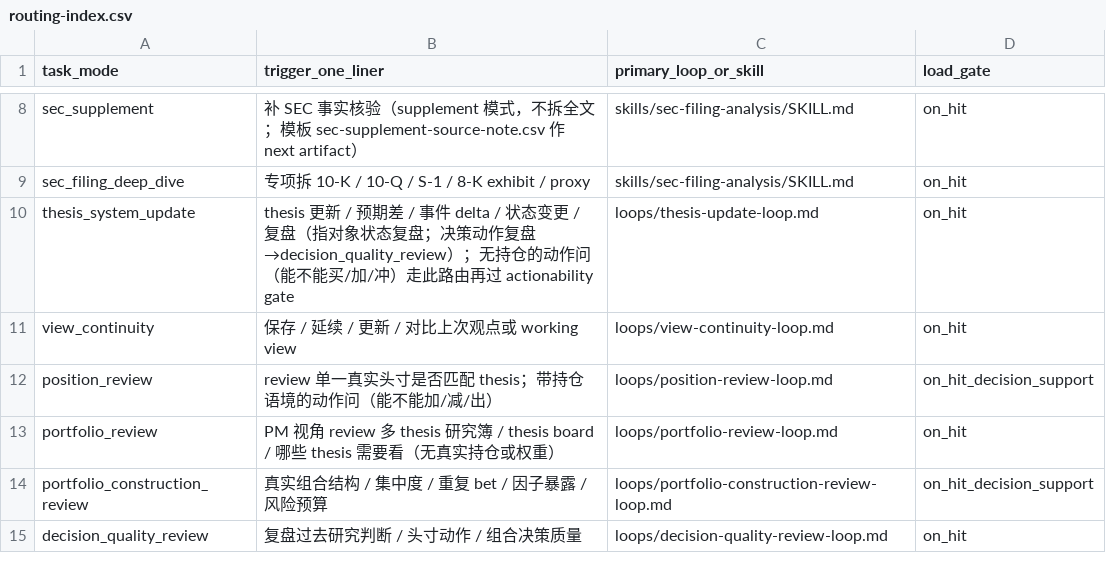
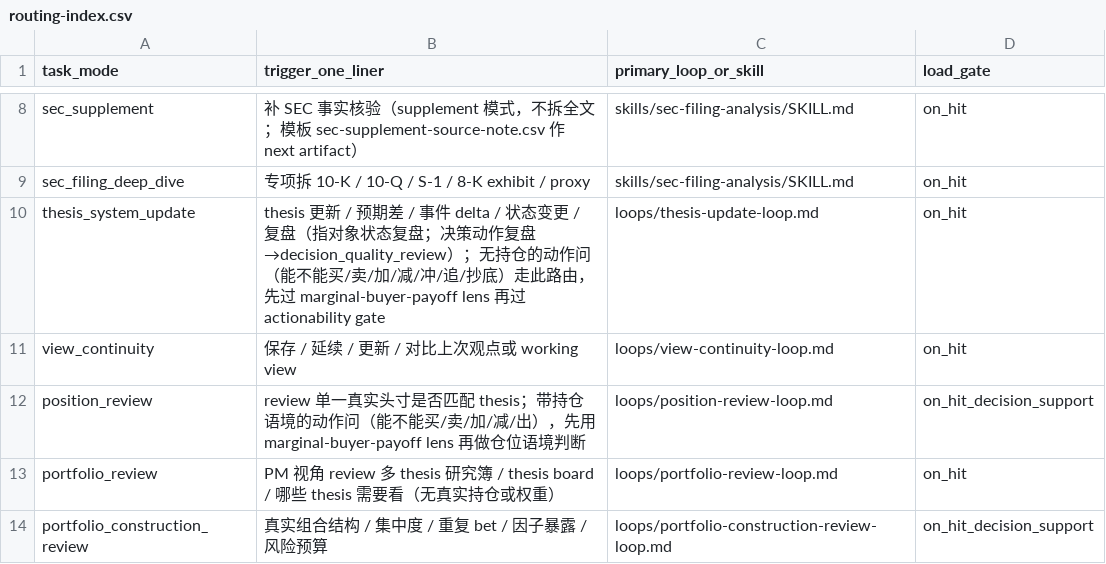
Before and after one commit to kpictor/Mira, a CSV file: data/routing-index.csv, drawn as a sheet; only a part is shown, gaps mark what is left out; the shorter side is filled out with more unchanged rows.

Commit message:
[codex] Clarify Mira collaboration and actionability contracts (#86)
* Clarify Mira collaboration contract

* Add marginal buyer payoff bridge

```diff
--- a/data/routing-index.csv
+++ b/data/routing-index.csv
@@ -9,5 +9,5 @@ sec_supplement,"补 SEC 事实核验（supplement 模式，不拆全文；模板
 sec_filing_deep_dive,"专项拆 10-K / 10-Q / S-1 / 8-K exhibit / proxy",skills/sec-filing-analysis/SKILL.md,on_hit
-thesis_system_update,"thesis 更新 / 预期差 / 事件 delta / 状态变更 / 复盘（指对象状态复盘；决策动作复盘→decision_quality_review）；无持仓的动作问（能不能买/加/冲）走此路由再过 actionability gate",loops/thesis-update-loop.md,on_hit
+thesis_system_update,"thesis 更新 / 预期差 / 事件 delta / 状态变更 / 复盘（指对象状态复盘；决策动作复盘→decision_quality_review）；无持仓的动作问（能不能买/卖/加/减/冲/追/抄底）走此路由，先过 marginal-buyer-payoff lens 再过 actionability gate",loops/thesis-update-loop.md,on_hit
 view_continuity,"保存 / 延续 / 更新 / 对比上次观点或 working view",loops/view-continuity-loop.md,on_hit
-position_review,"review 单一真实头寸是否匹配 thesis；带持仓语境的动作问（能不能加/减/出）",loops/position-review-loop.md,on_hit_decision_support
+position_review,"review 单一真实头寸是否匹配 thesis；带持仓语境的动作问（能不能买/卖/加/减/出），先用 marginal-buyer-payoff lens 再做仓位语境判断",loops/position-review-loop.md,on_hit_decision_support
 portfolio_review,"PM 视角 review 多 thesis 研究簿 / thesis board / 哪些 thesis 需要看（无真实持仓或权重）",loops/portfolio-review-loop.md,on_hit
```
Also changed, not shown: 16 other files.
